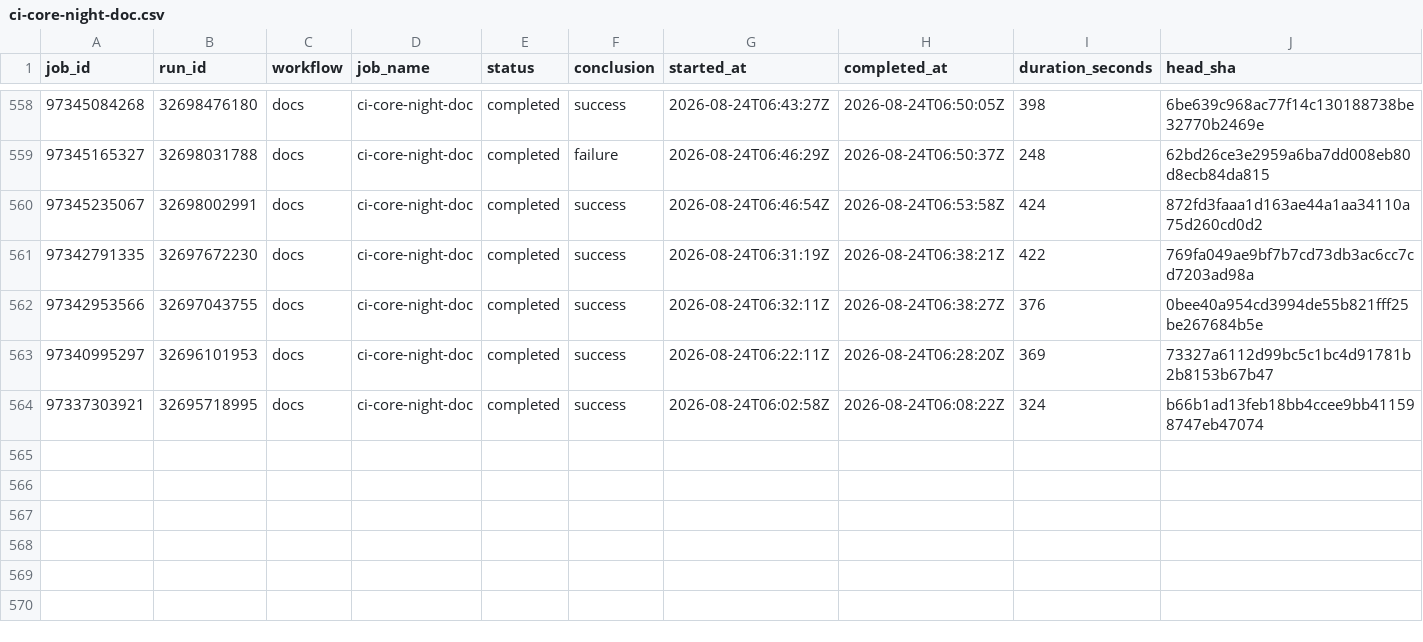
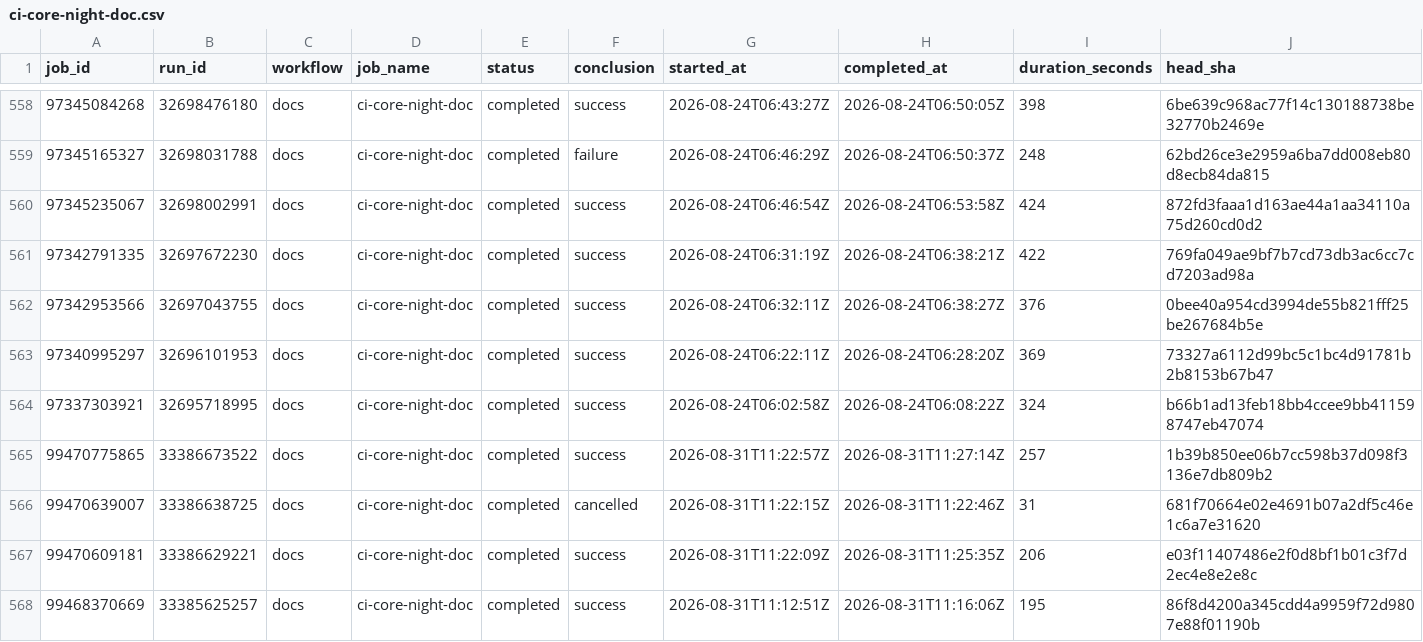
Before and after one commit to xadupre/xadupre.github.io, a CSV file: cache_data/onnx-light-cpu/jobs/ci-core-night-doc.csv, drawn as a sheet; only a part is shown, gaps mark what is left out; the diff names each change by its address in the sheet, - before the commit and + after, or states it on an @@ line.

```diff
--- a/cache_data/onnx-light-cpu/jobs/ci-core-night-doc.csv
+++ b/cache_data/onnx-light-cpu/jobs/ci-core-night-doc.csv
+row 565: 99470775865 | 33386673522 | docs | ci-core-night-doc | completed | success | 2026-08-31T11:22:57Z | 2026-08-31T11:27:14Z | 257 | 1b39b850ee06b7cc598b37d098f3136e7db809b2
+row 566: 99470639007 | 33386638725 | docs | ci-core-night-doc | completed | cancelled | 2026-08-31T11:22:15Z | 2026-08-31T11:22:46Z | 31 | 681f70664e02e4691b07a2df5c46e1c6a7e31620
+row 567: 99470609181 | 33386629221 | docs | ci-core-night-doc | completed | success | 2026-08-31T11:22:09Z | 2026-08-31T11:25:35Z | 206 | e03f11407486e2f0d8bf1b01c3f7d2ec4e8e2e8c
+row 568: 99468370669 | 33385625257 | docs | ci-core-night-doc | completed | success | 2026-08-31T11:12:51Z | 2026-08-31T11:16:06Z | 195 | 86f8d4200a345cdd4a9959f72d9807e88f01190b
```
Also changed, not shown: cache_data/onnx-light-cpu/jobs/clang_format.csv, cache_data/onnx-light-cpu/jobs/onnx-light_main_windows-latest.csv, 15 other files.
